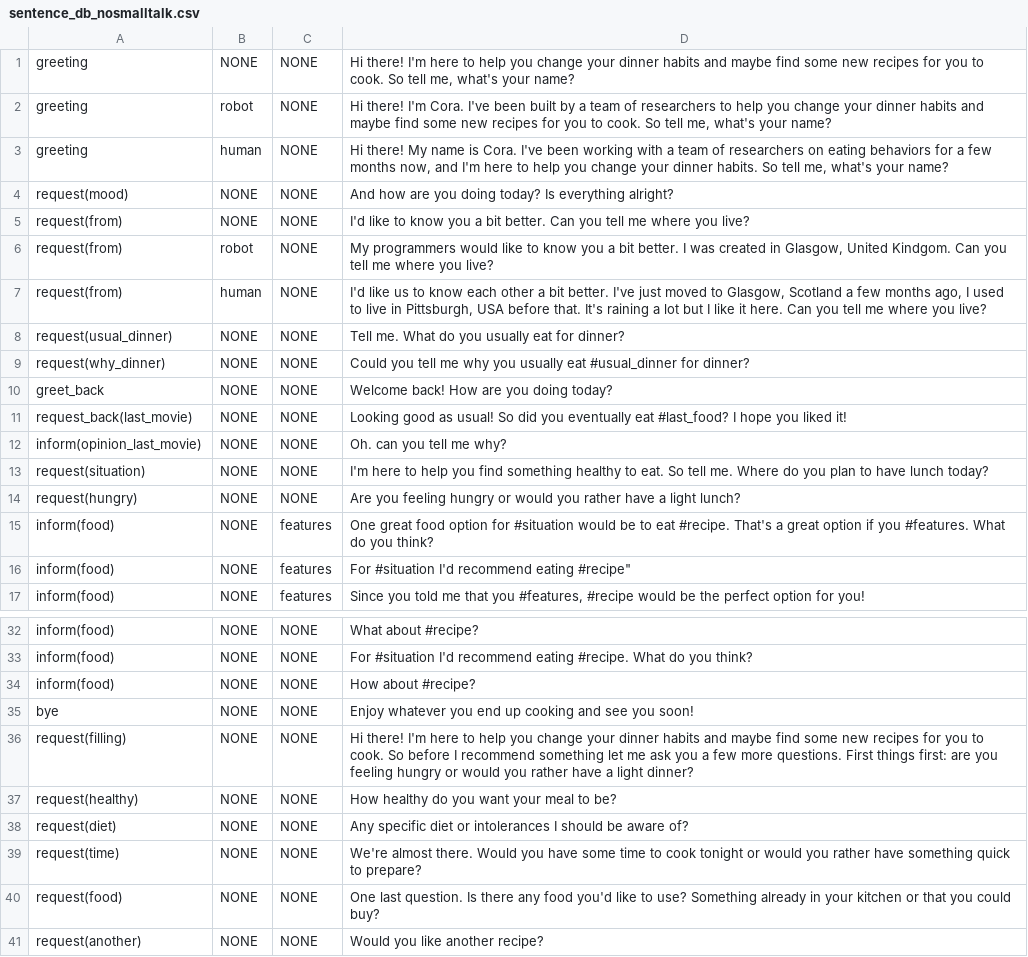
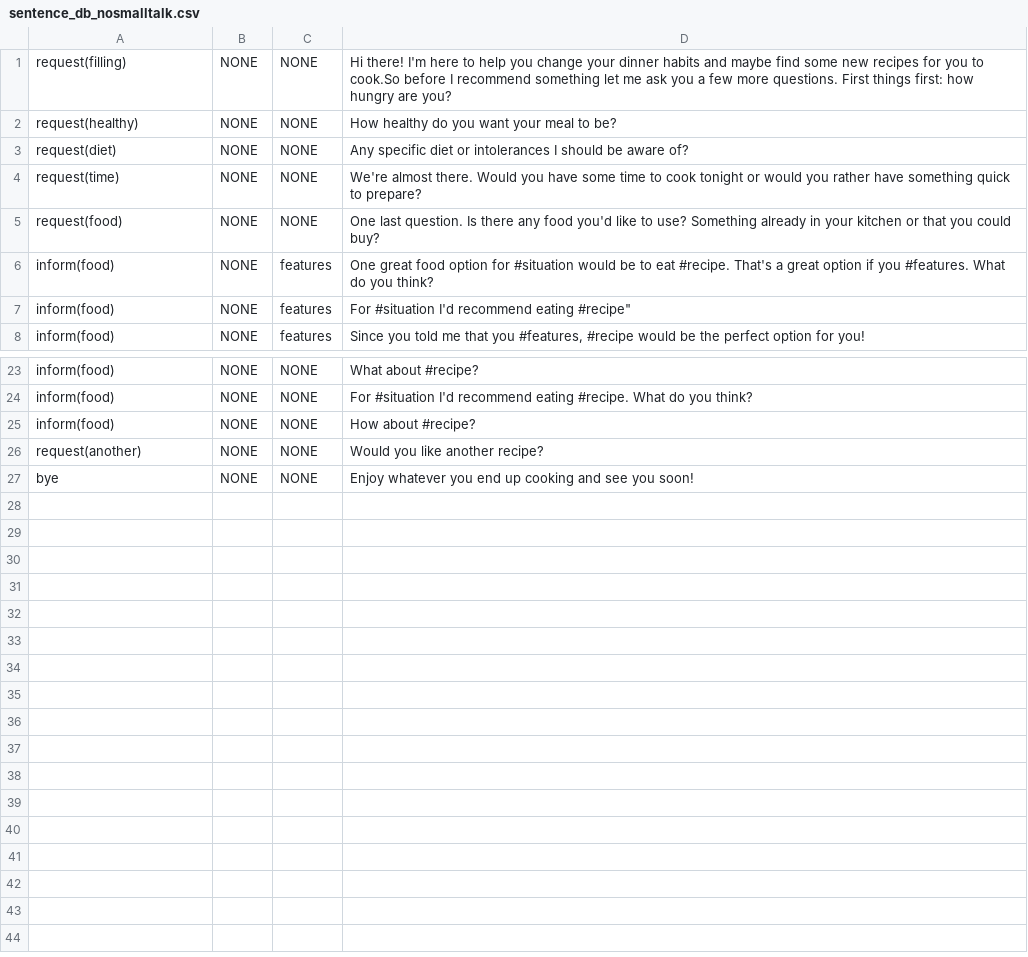
Before and after one commit to UofGSocialRobotics/Conversational-Agent, a CSV file: food/resources/nlg/sentence_db_nosmalltalk.csv, drawn as a sheet; only a part is shown, gaps mark what is left out.

Commit message:
some authoring + automatic choice of NGL sentence DB for nosmalltalk cond

```diff
--- a/food/resources/nlg/sentence_db_nosmalltalk.csv
+++ b/food/resources/nlg/sentence_db_nosmalltalk.csv
@@ -1,15 +1,6 @@
-greeting,NONE,NONE,"Hi there! I'm here to help you change your dinner habits and maybe find some new recipes for you to cook. So tell me, what's your name?"
-greeting,robot,NONE,"Hi there! I'm Cora. I've been built by a team of researchers to help you change your dinner habits and maybe find some new recipes for you to cook. So tell me, what's your name?"
-greeting,human,NONE,"Hi there! My name is Cora. I've been  working with a team of researchers on eating behaviors for a few months now, and I'm here to help you change your dinner habits. So tell me, what's your name?"
-request(mood),NONE,NONE,And how are you doing today? Is everything alright?
-request(from),NONE,NONE,I'd like to know you a bit better. Can you tell me where you live?
-request(from),robot,NONE,"My programmers would like to know you a bit better. I was created in Glasgow, United Kindgom. Can you tell me where you live?"
-request(from),human,NONE,"I'd like us to know each other a bit better. I've just moved to Glasgow, Scotland a few months ago, I used to live in Pittsburgh, USA before that. It's raining a lot but I like it here. Can you tell me where you live?"
-request(usual_dinner),NONE,NONE,Tell me. What do you usually eat for dinner?
-request(why_dinner),NONE,NONE,Could you tell me why you usually eat #usual_dinner for dinner?
-greet_back,NONE,NONE,Welcome back! How are you doing today?
-request_back(last_movie),NONE,NONE,Looking good as usual! So did you eventually eat #last_food? I hope you liked it!
-inform(opinion_last_movie),NONE,NONE,Oh. can you tell me why?
-request(situation),NONE,NONE,I'm here to help you find something healthy to eat. So tell me. Where do you plan to have lunch today?
-request(hungry),NONE,NONE,Are you feeling hungry or would you rather have a light lunch?
+request(filling),NONE,NONE,Hi there! I'm here to help you change your dinner habits and maybe find some new recipes for you to cook.So before I recommend something let me ask you a few more questions. First things first: how hungry are you?
+request(healthy),NONE,NONE,How healthy do you want your meal to be?
+request(diet),NONE,NONE,Any specific diet or intolerances I should be aware of?
+request(time),NONE,NONE,We're almost there. Would you have some time to cook tonight or would you rather have something quick to prepare?
+request(food),NONE,NONE,One last question. Is there any food you'd like to use? Something already in your kitchen or that you could buy?
 inform(food),NONE,features,One great food option for #situation would be to eat #recipe. That's a great option if you #features. What do you think?
@@ -34,8 +25,3 @@ inform(food),NONE,NONE,For #situation I'd recommend eating #recipe. What do you
 inform(food),NONE,NONE,How about #recipe?
+request(another),NONE,NONE,Would you like another recipe?
 bye,NONE,NONE,Enjoy whatever you end up cooking and see you soon!
-request(filling),NONE,NONE,Hi there! I'm here to help you change your dinner habits and maybe find some new recipes for you to cook. So before I recommend something let me ask you a few more questions. First things first: are you feeling hungry or would you rather have a light dinner?
-request(healthy),NONE,NONE,How healthy do you want your meal to be?
-request(diet),NONE,NONE,Any specific diet or intolerances I should be aware of?
-request(time),NONE,NONE,We're almost there. Would you have some time to cook tonight or would you rather have something quick to prepare?
-request(food),NONE,NONE,One last question. Is there any food you'd like to use? Something already in your kitchen or that you could buy?
-request(another),NONE,NONE,Would you like another recipe?
```
Also changed, not shown: food/resources/nlg/sentence_db.csv, 2 other files.
